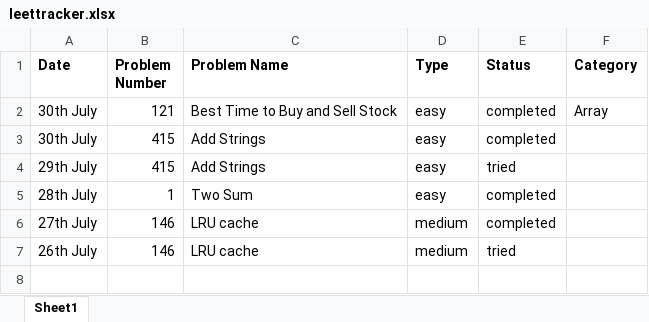
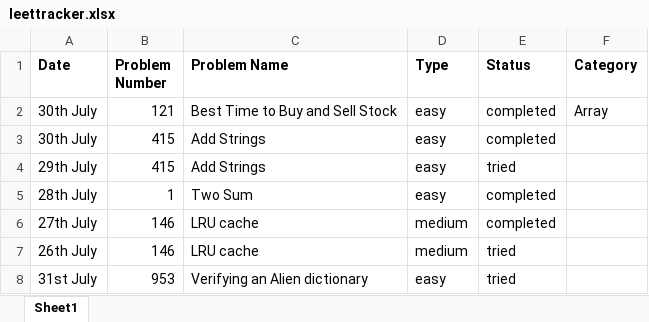
Before and after one commit to tapanjella/leetcode, an Excel workbook: leettracker.xlsx, sheet Sheet1, drawn as a sheet; values as stored, in another font and other column widths than the file's, no borders; the diff names each change by its address in the sheet, - before the commit and + after, or states it on an @@ line.

Commit message:
AlienDictionary

```diff
--- a/leettracker.xlsx (sheet Sheet1)
+++ b/leettracker.xlsx (sheet Sheet1)
+row 8: 31st July | 953 | Verifying an Alien dictionary | easy | tried
```
Also changed, not shown: 1 other file.
